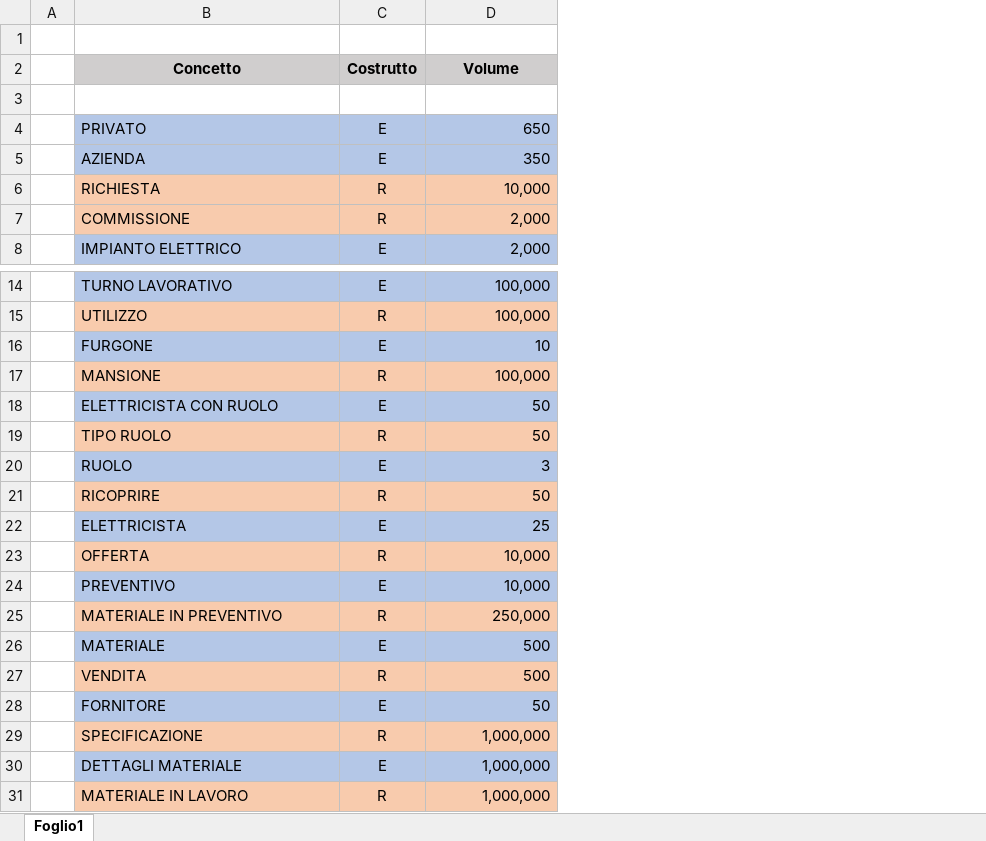
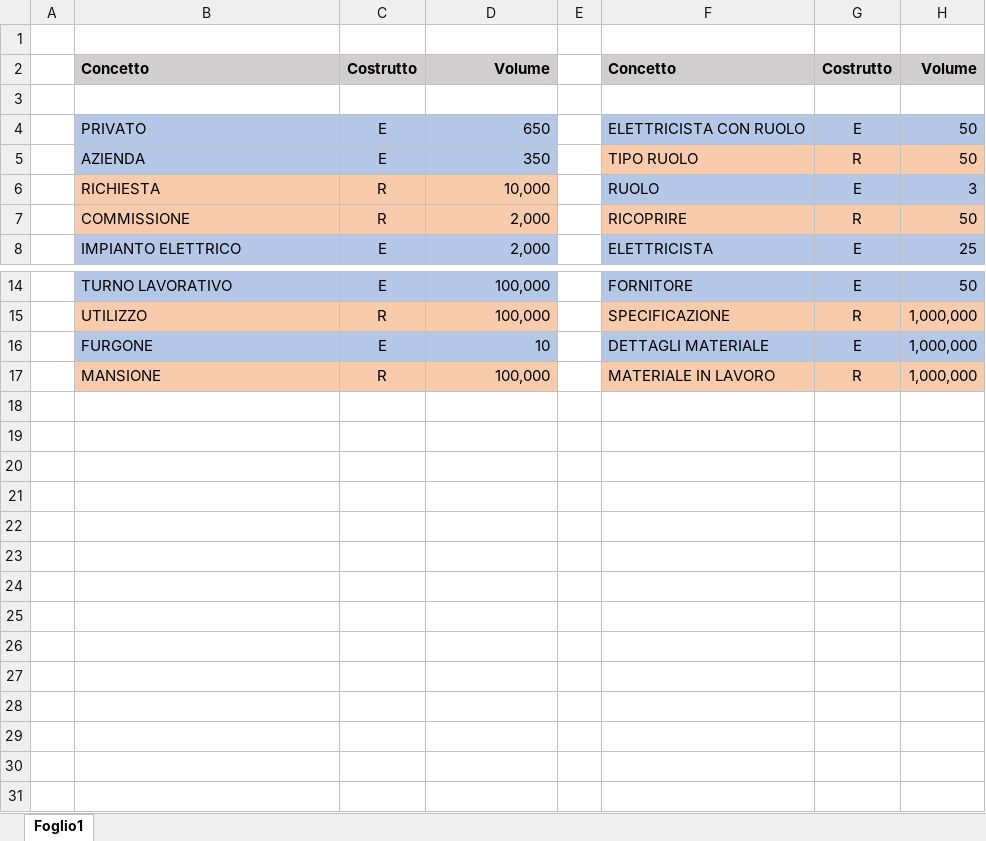
Before and after one commit to manuandru/Basi_Di_Dati_2021, an Excel workbook: Relazione/Tabelle/TabellaVolumi.xlsx, sheet Foglio1, drawn as a sheet; only a part is shown, gaps mark what is left out; values as stored, in another font and other column widths than the file's, no borders; removed rows and columns are numbered as before the commit, all else as after; the diff names each change by its address in the sheet, - before the commit and + after, or states it on an @@ line.

```diff
--- a/Relazione/Tabelle/TabellaVolumi.xlsx (sheet Foglio1)
+++ b/Relazione/Tabelle/TabellaVolumi.xlsx (sheet Foglio1)
+column E, empty
+column F, rows 2-8: Concetto |  | ELETTRICISTA CON RUOLO | TIPO RUOLO | RUOLO | RICOPRIRE | ELETTRICISTA; rows 14-17: FORNITORE | SPECIFICAZIONE | DETTAGLI MATERIALE | MATERIALE IN LAVORO
+column G, rows 2-8: Costrutto |  | E | R | E | R | E; rows 14-17: E | R | E | R
+column H, rows 2-8: Volume |  | 50 | 50 | 3 | 50 | 25; rows 14-17: 50 | 1,000,000 | 1,000,000 | 1,000,000
-B2 alignment: center
+B2 alignment: left
-D2 alignment: center
+D2 alignment: right
-row 18:  | ELETTRICISTA CON RUOLO | E | 50
-row 19:  | TIPO RUOLO | R | 50
-row 20:  | RUOLO | E | 3
-row 21:  | RICOPRIRE | R | 50
-row 22:  | ELETTRICISTA | E | 25
-row 23:  | OFFERTA | R | 10,000
-row 24:  | PREVENTIVO | E | 10,000
-row 25:  | MATERIALE IN PREVENTIVO | R | 250,000
-row 26:  | MATERIALE | E | 500
-row 27:  | VENDITA | R | 500
-row 28:  | FORNITORE | E | 50
-row 29:  | SPECIFICAZIONE | R | 1,000,000
-row 30:  | DETTAGLI MATERIALE | E | 1,000,000
-row 31:  | MATERIALE IN LAVORO | R | 1,000,000
```
Also changed, not shown: Relazione/Tabelle/TabellaFrequenze.xlsx, Relazione/Tabelle/TabelleAccessi.xlsx.
